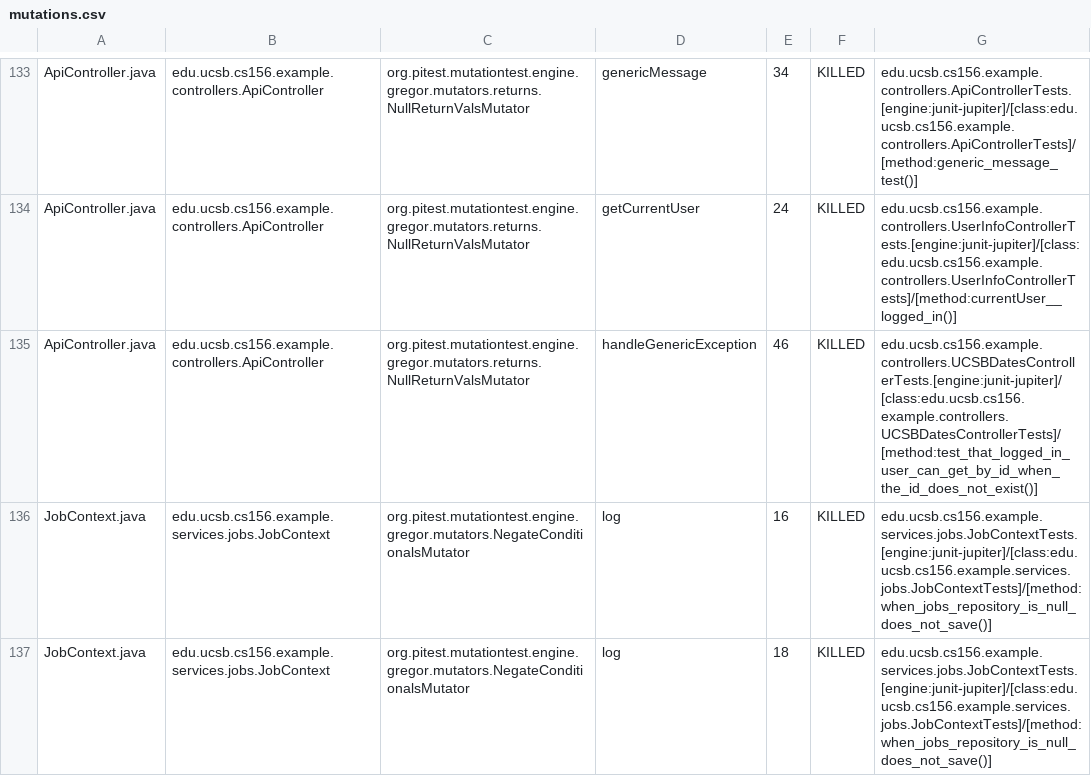
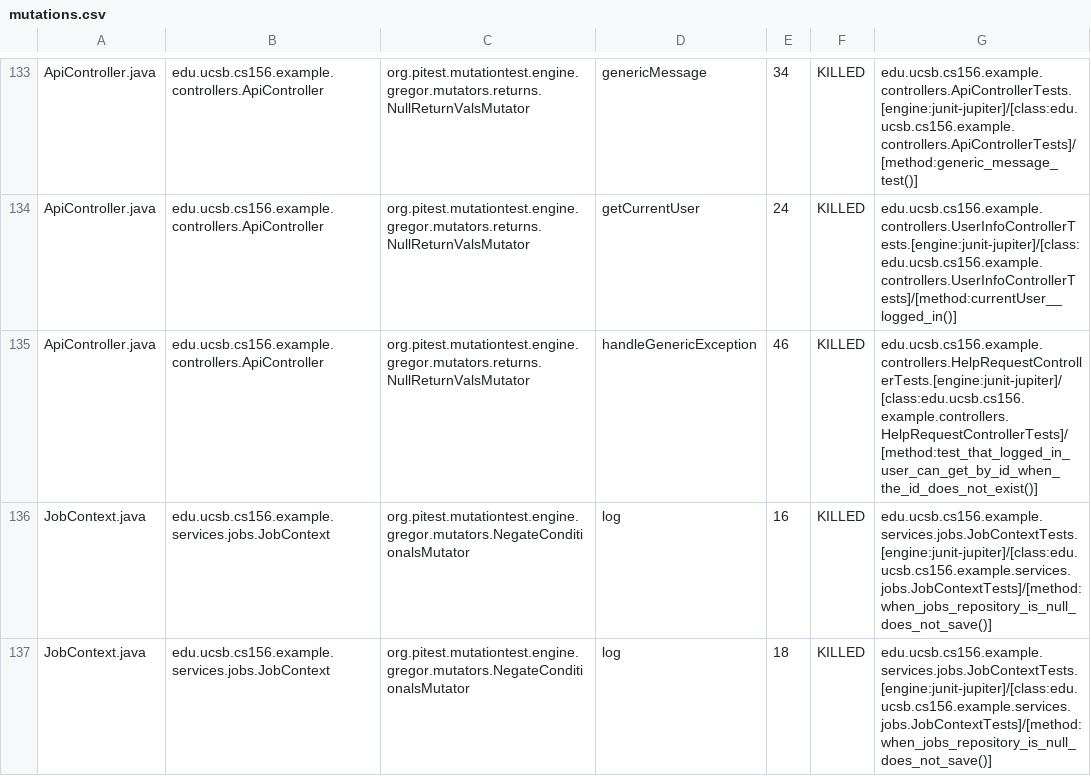
Before and after one commit to ucsb-cs156-f25/team02-f25-11, a CSV file: prs/79/pitest/mutations.csv, drawn as a sheet; only a part is shown, gaps mark what is left out.

Commit message:
Deploying to gh-pages from @ ucsb-cs156-f25/team02-f25-11@760738ac82eaadf6df6b5a248c3124dd666388b3 🚀

```diff
--- a/prs/79/pitest/mutations.csv
+++ b/prs/79/pitest/mutations.csv
@@ -134,3 +134,3 @@ ApiController.java,edu.ucsb.cs156.example.controllers.ApiController,org.pitest.m
 ApiController.java,edu.ucsb.cs156.example.controllers.ApiController,org.pitest.mutationtest.engine.gregor.mutators.returns.NullReturnValsMutator,getCurrentUser,24,KILLED,edu.ucsb.cs156.example.controllers.UserInfoControllerTests.[engine:junit-jupiter]/[class:edu.ucsb.cs156.example.controllers.UserInfoControllerTests]/[method:currentUser__logged_in()]
-ApiController.java,edu.ucsb.cs156.example.controllers.ApiController,org.pitest.mutationtest.engine.gregor.mutators.returns.NullReturnValsMutator,handleGenericException,46,KILLED,edu.ucsb.cs156.example.controllers.UCSBDatesControllerTests.[engine:junit-jupiter]/[class:edu.ucsb.cs156.example.controllers.UCSBDatesControllerTests]/[method:test_that_logged_in_user_can_get_by_id_when_the_id_does_not_exist()]
+ApiController.java,edu.ucsb.cs156.example.controllers.ApiController,org.pitest.mutationtest.engine.gregor.mutators.returns.NullReturnValsMutator,handleGenericException,46,KILLED,edu.ucsb.cs156.example.controllers.HelpRequestControllerTests.[engine:junit-jupiter]/[class:edu.ucsb.cs156.example.controllers.HelpRequestControllerTests]/[method:test_that_logged_in_user_can_get_by_id_when_the_id_does_not_exist()]
 JobContext.java,edu.ucsb.cs156.example.services.jobs.JobContext,org.pitest.mutationtest.engine.gregor.mutators.NegateConditionalsMutator,log,16,KILLED,edu.ucsb.cs156.example.services.jobs.JobContextTests.[engine:junit-jupiter]/[class:edu.ucsb.cs156.example.services.jobs.JobContextTests]/[method:when_jobs_repository_is_null_does_not_save()]
```
Also changed, not shown: 18 other files.
